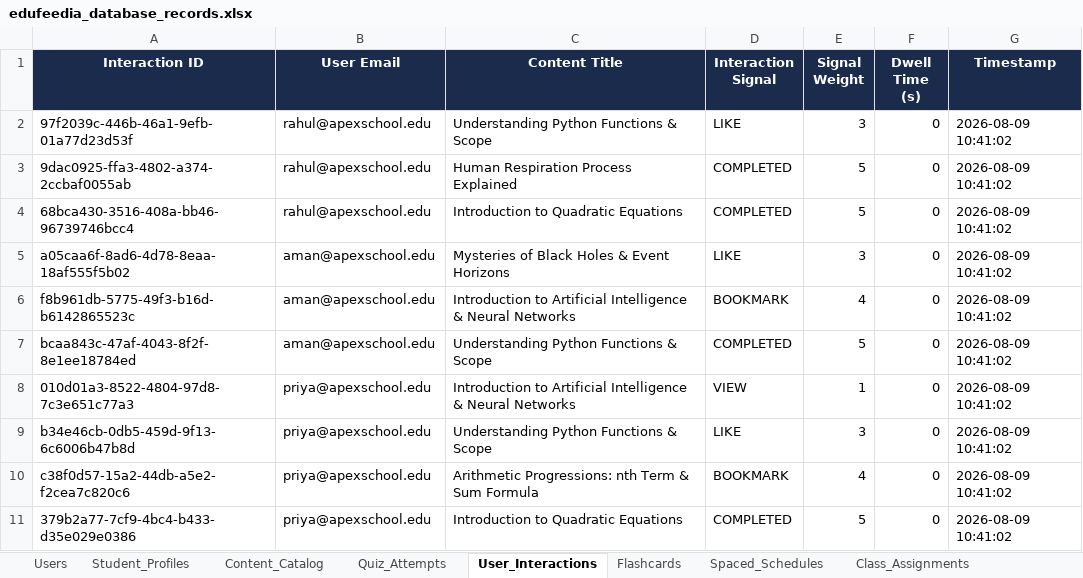
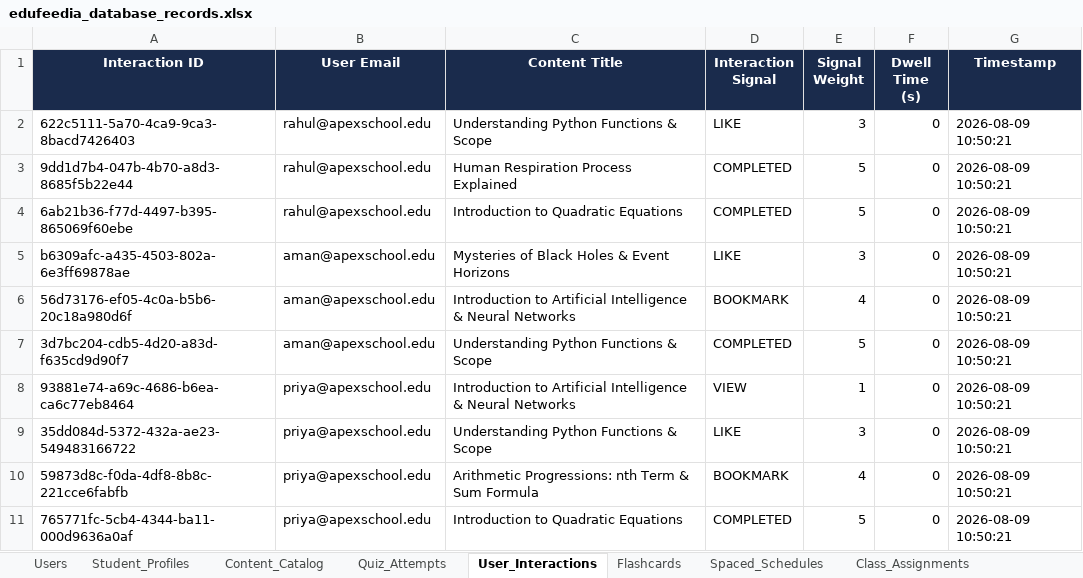
Before and after one commit to rehan0018/Edufeedia, an Excel workbook: edufeedia_database_records.xlsx, sheet User_Interactions, drawn as a sheet; values as stored, in another font and other column widths than the file's, no borders; the diff names each change by its address in the sheet, - before the commit and + after, or states it on an @@ line.

```diff
--- a/edufeedia_database_records.xlsx (sheet User_Interactions)
+++ b/edufeedia_database_records.xlsx (sheet User_Interactions)
-A2 (Interaction ID): 97f2039c-446b-46a1-9efb-01a77d23d53f
+A2 (Interaction ID): 622c5111-5a70-4ca9-9ca3-8bacd7426403
-G2:G11 (Timestamp): 2026-08-09 10:41:02
+G2:G11 (Timestamp): 2026-08-09 10:50:21
-A3 (Interaction ID): 9dac0925-ffa3-4802-a374-2ccbaf0055ab
+A3 (Interaction ID): 9dd1d7b4-047b-4b70-a8d3-8685f5b22e44
-A4 (Interaction ID): 68bca430-3516-408a-bb46-96739746bcc4
+A4 (Interaction ID): 6ab21b36-f77d-4497-b395-865069f60ebe
-A5 (Interaction ID): a05caa6f-8ad6-4d78-8eaa-18af555f5b02
+A5 (Interaction ID): b6309afc-a435-4503-802a-6e3ff69878ae
-A6 (Interaction ID): f8b961db-5775-49f3-b16d-b6142865523c
+A6 (Interaction ID): 56d73176-ef05-4c0a-b5b6-20c18a980d6f
-A7 (Interaction ID): bcaa843c-47af-4043-8f2f-8e1ee18784ed
+A7 (Interaction ID): 3d7bc204-cdb5-4d20-a83d-f635cd9d90f7
-A8 (Interaction ID): 010d01a3-8522-4804-97d8-7c3e651c77a3
+A8 (Interaction ID): 93881e74-a69c-4686-b6ea-ca6c77eb8464
-A9 (Interaction ID): b34e46cb-0db5-459d-9f13-6c6006b47b8d
+A9 (Interaction ID): 35dd084d-5372-432a-ae23-549483166722
-A10 (Interaction ID): c38f0d57-15a2-44db-a5e2-f2cea7c820c6
+A10 (Interaction ID): 59873d8c-f0da-4df8-8b8c-221cce6fabfb
-A11 (Interaction ID): 379b2a77-7cf9-4bc4-b433-d35e029e0386
+A11 (Interaction ID): 765771fc-5cb4-4344-ba11-000d9636a0af
```
Also changed, not shown: sheet Users, sheet Content_Catalog, sheet Flashcards, sheet Quiz_Attempts, sheet Student_Profiles, sheet Class_Assignments, 1 more sheet, 17 other files.
